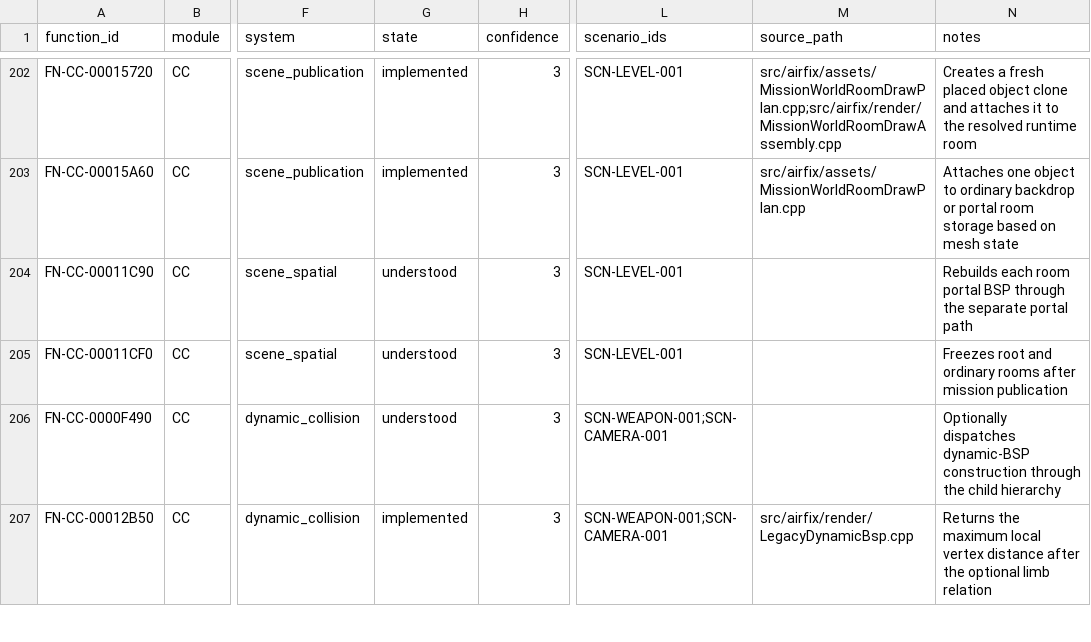
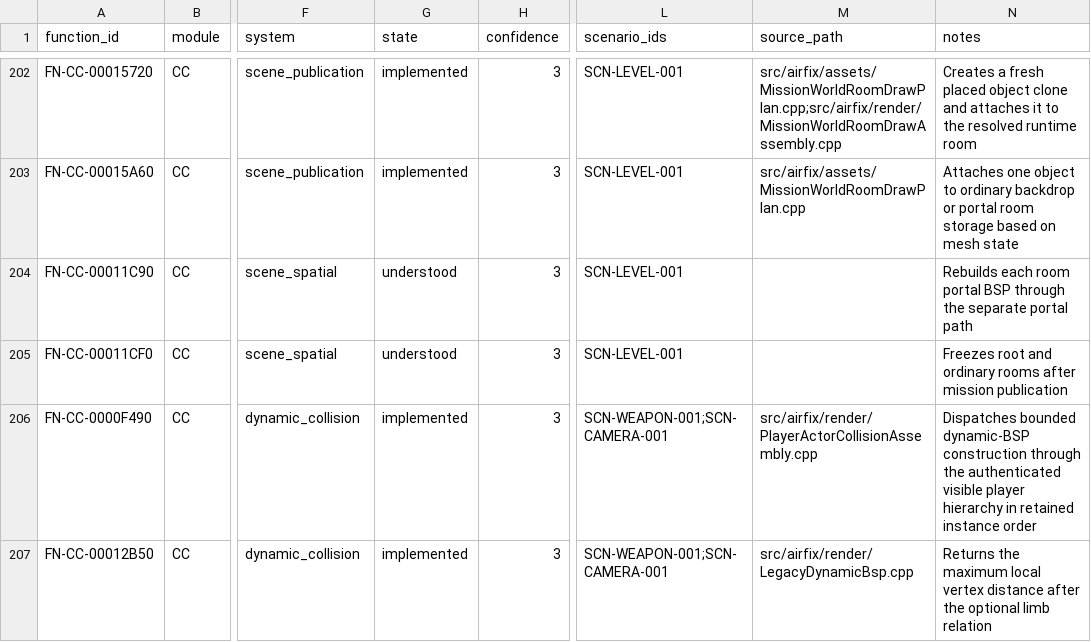
Before and after one commit to tryk016/airfix-dogfighter, a CSV file: docs/re/FUNCTION-CATALOG.csv, drawn as a sheet; only a part is shown, gaps mark what is left out; the diff covers the shown part only; the diff names each change by its address in the sheet, - before the commit and + after, or states it on an @@ line.

Commit message:
Publish authenticated player collision assets

```diff
--- a/docs/re/FUNCTION-CATALOG.csv
+++ b/docs/re/FUNCTION-CATALOG.csv
-G206 (state): understood
+G206 (state): implemented
-M206 (source_path): (empty)
+M206 (source_path): src/airfix/render/PlayerActorCollisionAssembly.cpp
-N206 (notes): Optionally dispatches dynamic-BSP construction through the child hierarchy
+N206 (notes): Dispatches bounded dynamic-BSP construction through the authenticated visible player hierarchy in retained instance order
```
Also changed, not shown: 9 edited cells elsewhere in this file, 15 other files.
